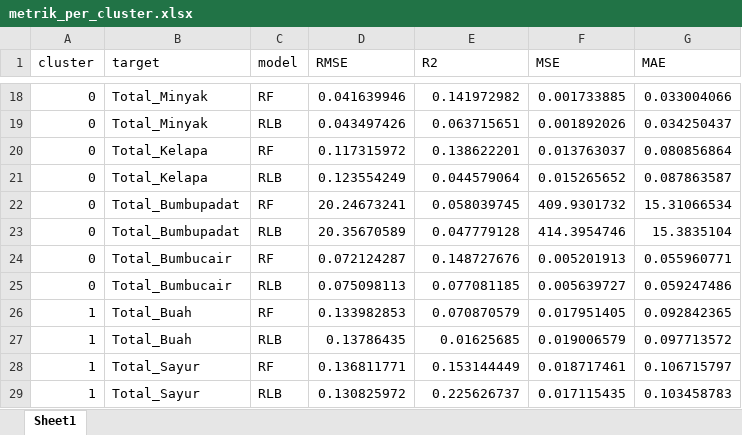
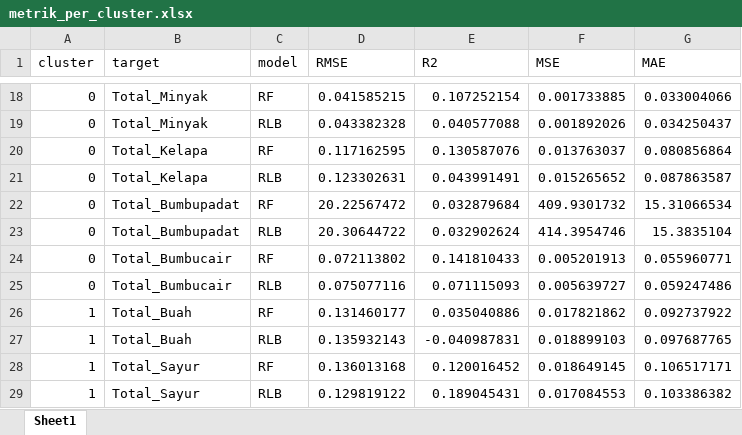
Before and after one commit to IreneCarlLewis/prediksikonsumsipangan, an Excel workbook: hasil/metrik_per_cluster.xlsx, sheet Sheet1, drawn as a sheet; only a part is shown, gaps mark what is left out; values as stored, in another font and other column widths than the file's, no borders; the diff covers the shown part only; the diff names each change by its address in the sheet, - before the commit and + after, or states it on an @@ line.

```diff
--- a/hasil/metrik_per_cluster.xlsx (sheet Sheet1)
+++ b/hasil/metrik_per_cluster.xlsx (sheet Sheet1)
-D18 (RMSE): 0.041639946
+D18 (RMSE): 0.041585215
-E18 (R2): 0.141972982
+E18 (R2): 0.107252154
-D19 (RMSE): 0.043497426
+D19 (RMSE): 0.043382328
-E19 (R2): 0.063715651
+E19 (R2): 0.040577088
-D20 (RMSE): 0.117315972
+D20 (RMSE): 0.117162595
-E20 (R2): 0.138622201
+E20 (R2): 0.130587076
-D21 (RMSE): 0.123554249
+D21 (RMSE): 0.123302631
-E21 (R2): 0.044579064
+E21 (R2): 0.043991491
-D22 (RMSE): 20.24673241
+D22 (RMSE): 20.22567472
-E22 (R2): 0.058039745
+E22 (R2): 0.032879684
-D23 (RMSE): 20.35670589
+D23 (RMSE): 20.30644722
-E23 (R2): 0.047779128
+E23 (R2): 0.032902624
-D24 (RMSE): 0.072124287
+D24 (RMSE): 0.072113802
-E24 (R2): 0.148727676
+E24 (R2): 0.141810433
-D25 (RMSE): 0.075098113
+D25 (RMSE): 0.075077116
-E25 (R2): 0.077081185
+E25 (R2): 0.071115093
-D26 (RMSE): 0.133982853
+D26 (RMSE): 0.131460177
-E26 (R2): 0.070870579
+E26 (R2): 0.035040886
-F26 (MSE): 0.017951405
+F26 (MSE): 0.017821862
-G26 (MAE): 0.092842365
+G26 (MAE): 0.092737922
-D27 (RMSE): 0.13786435
+D27 (RMSE): 0.135932143
-E27 (R2): 0.01625685
+E27 (R2): -0.040987831
-F27 (MSE): 0.019006579
+F27 (MSE): 0.018899103
-G27 (MAE): 0.097713572
+G27 (MAE): 0.097687765
-D28 (RMSE): 0.136811771
+D28 (RMSE): 0.136013168
-E28 (R2): 0.153144449
+E28 (R2): 0.120016452
-F28 (MSE): 0.018717461
+F28 (MSE): 0.018649145
-G28 (MAE): 0.106715797
+G28 (MAE): 0.106517171
-D29 (RMSE): 0.130825972
+D29 (RMSE): 0.129819122
-E29 (R2): 0.225626737
+E29 (R2): 0.189045431
-F29 (MSE): 0.017115435
+F29 (MSE): 0.017084553
-G29 (MAE): 0.103458783
+G29 (MAE): 0.103386382
```
Also changed, not shown: 208 edited cells elsewhere in this sheet, hasil/data_panel_cluster.xlsx, hasil/hasil_shap.xlsx, 2 other files.
